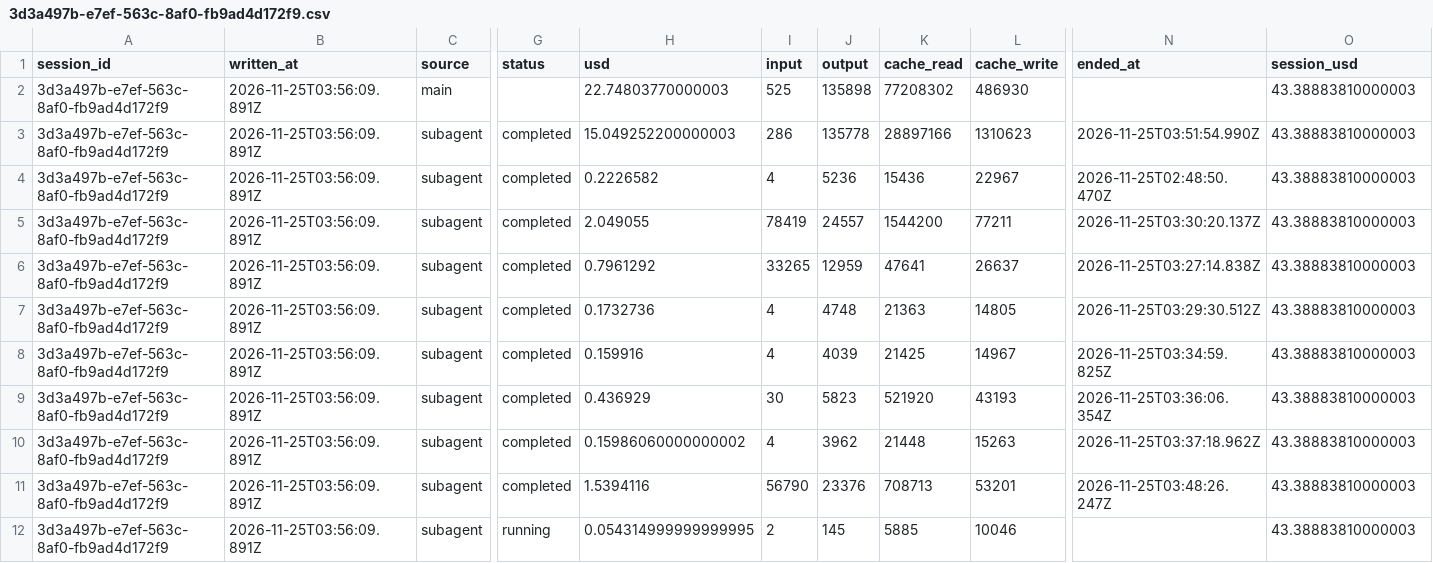
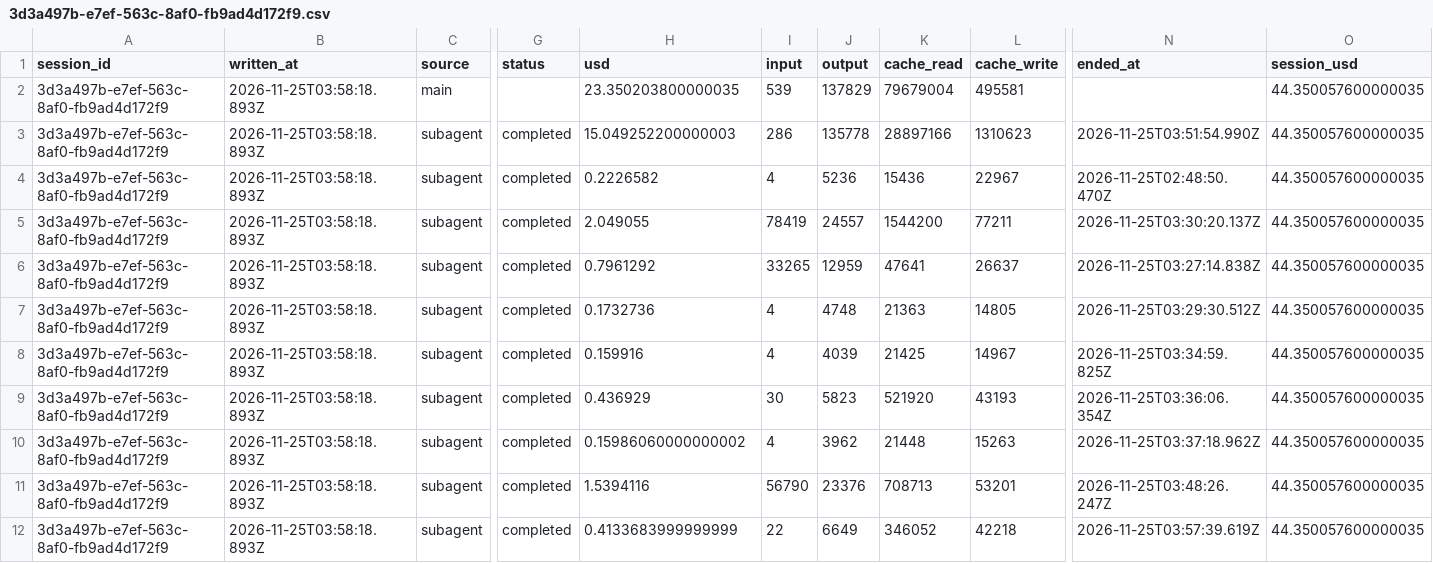
Before and after one commit to rhope-ops/90-161.Z, a CSV file: costs/3d3a497b-e7ef-563c-8af0-fb9ad4d172f9.csv, drawn as a sheet; only a part is shown, gaps mark what is left out; removed rows and columns are numbered as before the commit, all else as after; rows hold the shown columns only; the diff names each change by its address in the sheet, - before the commit and + after, or states it on an @@ line.

```diff
--- a/costs/3d3a497b-e7ef-563c-8af0-fb9ad4d172f9.csv
+++ b/costs/3d3a497b-e7ef-563c-8af0-fb9ad4d172f9.csv
-row 2: 3d3a497b-e7ef-563c-8af0-fb9ad4d172f9 | 2026-11-25T03:56:09.891Z | main |  | 22.74803770000003 | 525 | 135898 | 77208302 | 486930 |  | 43.38883810000003
+row 2: 3d3a497b-e7ef-563c-8af0-fb9ad4d172f9 | 2026-11-25T03:58:18.893Z | main |  | 23.350203800000035 | 539 | 137829 | 79679004 | 495581 |  | 44.350057600000035
-B3:B12 (written_at): 2026-11-25T03:56:09.891Z
+B3:B12 (written_at): 2026-11-25T03:58:18.893Z
-O3:O12 (session_usd): 43.38883810000003
+O3:O12 (session_usd): 44.350057600000035
-G12 (status): running
+G12 (status): completed
-H12 (usd): 0.054314999999999995
+H12 (usd): 0.4133683999999999
-I12 (input): 2
+I12 (input): 22
-J12 (output): 145
+J12 (output): 6649
-K12 (cache_read): 5885
+K12 (cache_read): 346052
-L12 (cache_write): 10046
+L12 (cache_write): 42218
-N12 (ended_at): (empty)
+N12 (ended_at): 2026-11-25T03:57:39.619Z
```
Also changed, not shown: limits/3d3a497b-e7ef-563c-8af0-fb9ad4d172f9.csv, sessions/3d3a497b-e7ef-563c-8af0-fb9ad4d172f9.csv.
